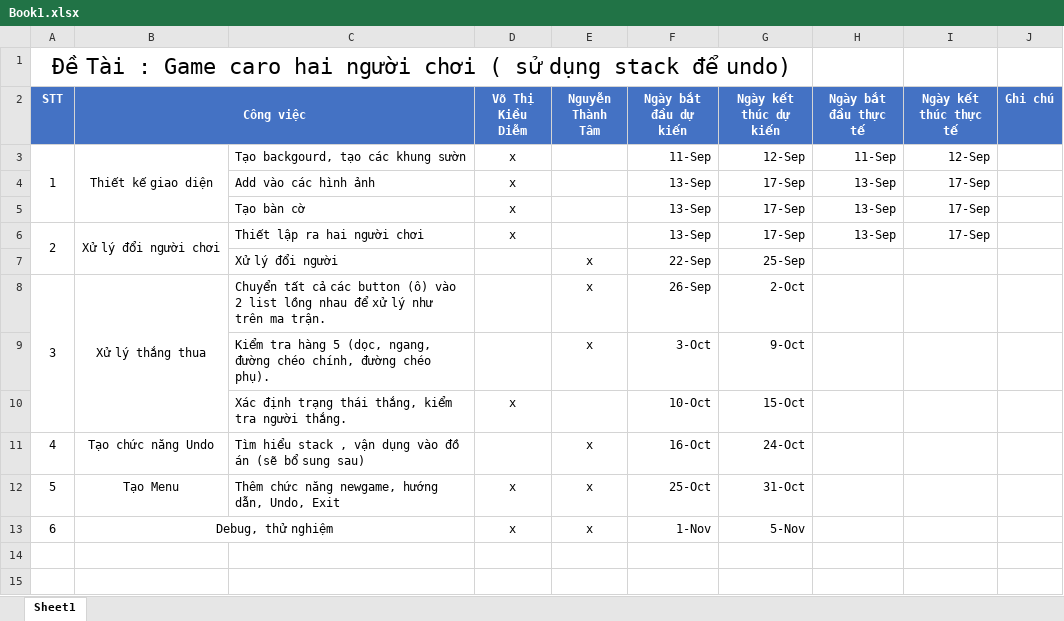
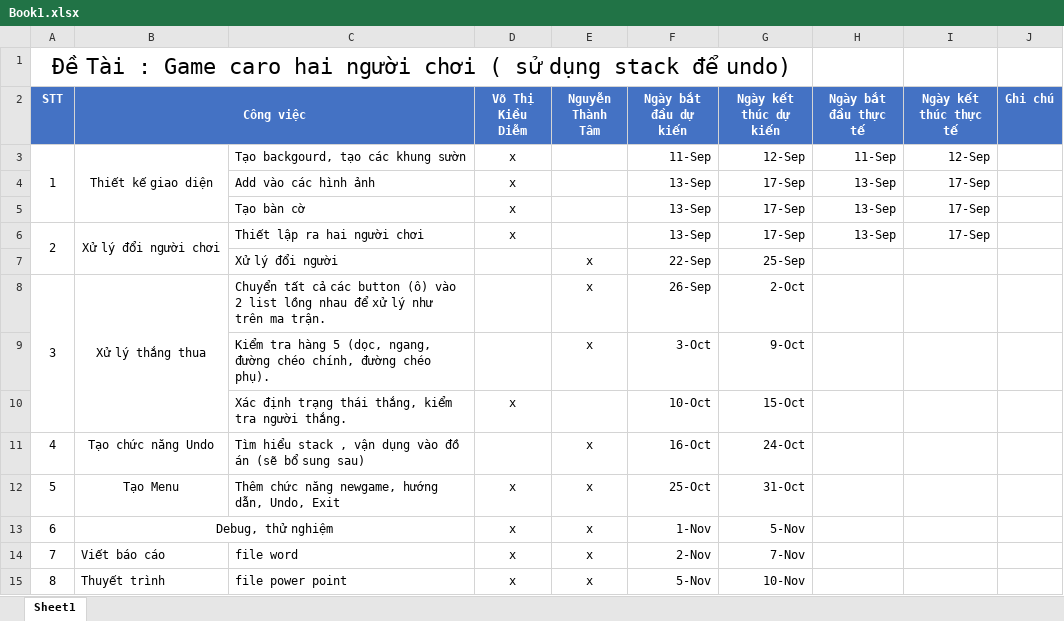
Before and after one commit to MrXiX/CARO-2-NGUOI, an Excel workbook: Book1.xlsx, sheet Sheet1, drawn as a sheet; values as stored, in another font and other column widths than the file's, no borders; the diff names each change by its address in the sheet, - before the commit and + after, or states it on an @@ line.

Commit message:
update

```diff
--- a/Book1.xlsx (sheet Sheet1)
+++ b/Book1.xlsx (sheet Sheet1)
+row 14: 7 | Viết báo cáo | file word | x | x | 2-Nov | 7-Nov
+row 15: 8 | Thuyết trình | file power point | x | x | 5-Nov | 10-Nov
```
